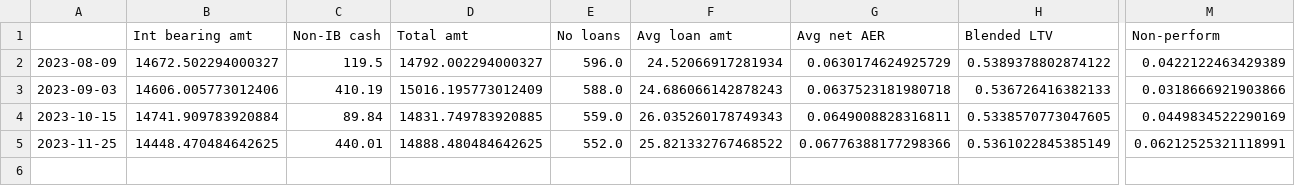
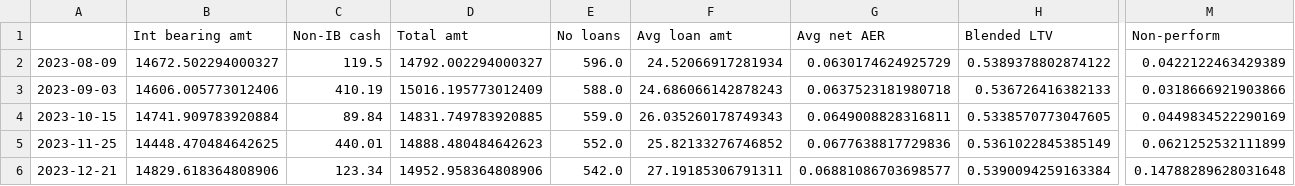
Before and after one commit to sijfish/p2panalytics, a CSV file: data/portfolio_history.csv, drawn as a sheet; only a part is shown, gaps mark what is left out; rows hold the shown columns only; the diff names each change by its address in the sheet, - before the commit and + after, or states it on an @@ line.

```diff
--- a/data/portfolio_history.csv
+++ b/data/portfolio_history.csv
-D5 (Total amt): 14888.480484642625
+D5 (Total amt): 14888.480484642623
-F5 (Avg loan amt): 25.821332767468522
+F5 (Avg loan amt): 25.82133276746852
-G5 (Avg net AER): 0.06776388177298366
+G5 (Avg net AER): 0.0677638817729836
-M5 (Non-perform): 0.06212525321118991
+M5 (Non-perform): 0.0621252532111899
+row 6: 2023-12-21 | 14829.618364808906 | 123.34 | 14952.958364808906 | 542.0 | 27.19185306791311 | 0.06881086703698577 | 0.5390094259163384 | 0.14788289628031648
```
Also changed, not shown: data/assetz_capital.csv, data/assetz_capital_history.csv, 12 other files.
